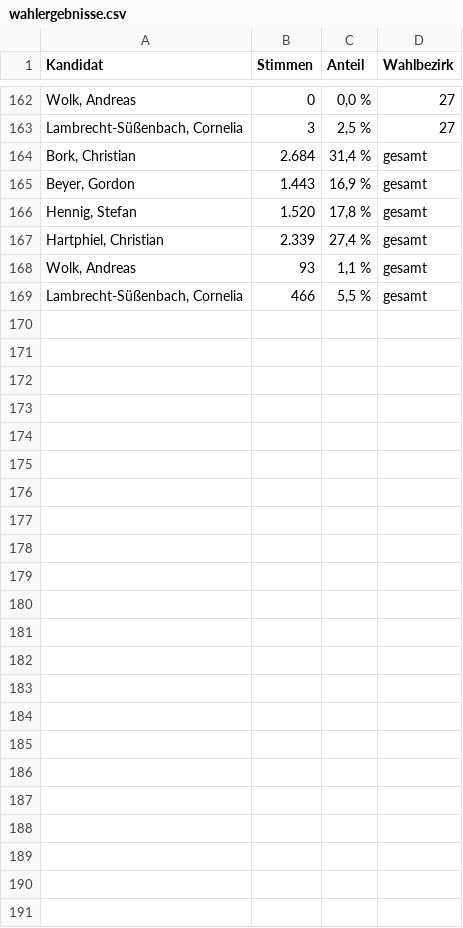
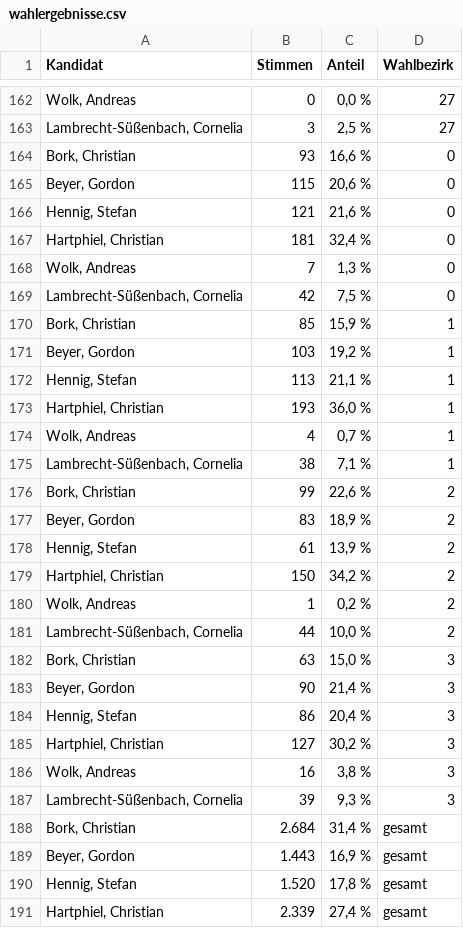
Before and after one commit to JoBerkner/templin_in_daten, a CSV file: projekte/dashboard_buergermeisterwahl/daten/wahlergebnisse.csv, drawn as a sheet; only a part is shown, gaps mark what is left out; the shorter side is filled out with more unchanged rows.

```diff
--- a/projekte/dashboard_buergermeisterwahl/daten/wahlergebnisse.csv
+++ b/projekte/dashboard_buergermeisterwahl/daten/wahlergebnisse.csv
@@ -163,2 +163,26 @@ Kandidat,Stimmen,Anteil,Wahlbezirk
 "Lambrecht-Süßenbach, Cornelia",3,"2,5 %",27
+"Bork, Christian",93,"16,6 %",0
+"Beyer, Gordon",115,"20,6 %",0
+"Hennig, Stefan",121,"21,6 %",0
+"Hartphiel, Christian",181,"32,4 %",0
+"Wolk, Andreas",7,"1,3 %",0
+"Lambrecht-Süßenbach, Cornelia",42,"7,5 %",0
+"Bork, Christian",85,"15,9 %",1
+"Beyer, Gordon",103,"19,2 %",1
+"Hennig, Stefan",113,"21,1 %",1
+"Hartphiel, Christian",193,"36,0 %",1
+"Wolk, Andreas",4,"0,7 %",1
+"Lambrecht-Süßenbach, Cornelia",38,"7,1 %",1
+"Bork, Christian",99,"22,6 %",2
+"Beyer, Gordon",83,"18,9 %",2
+"Hennig, Stefan",61,"13,9 %",2
+"Hartphiel, Christian",150,"34,2 %",2
+"Wolk, Andreas",1,"0,2 %",2
+"Lambrecht-Süßenbach, Cornelia",44,"10,0 %",2
+"Bork, Christian",63,"15,0 %",3
+"Beyer, Gordon",90,"21,4 %",3
+"Hennig, Stefan",86,"20,4 %",3
+"Hartphiel, Christian",127,"30,2 %",3
+"Wolk, Andreas",16,"3,8 %",3
+"Lambrecht-Süßenbach, Cornelia",39,"9,3 %",3
 "Bork, Christian",2.684,"31,4 %",gesamt
```
Also changed, not shown: projekte/dashboard_buergermeisterwahl/daten/wahlbezirke.csv, 2 other files.
